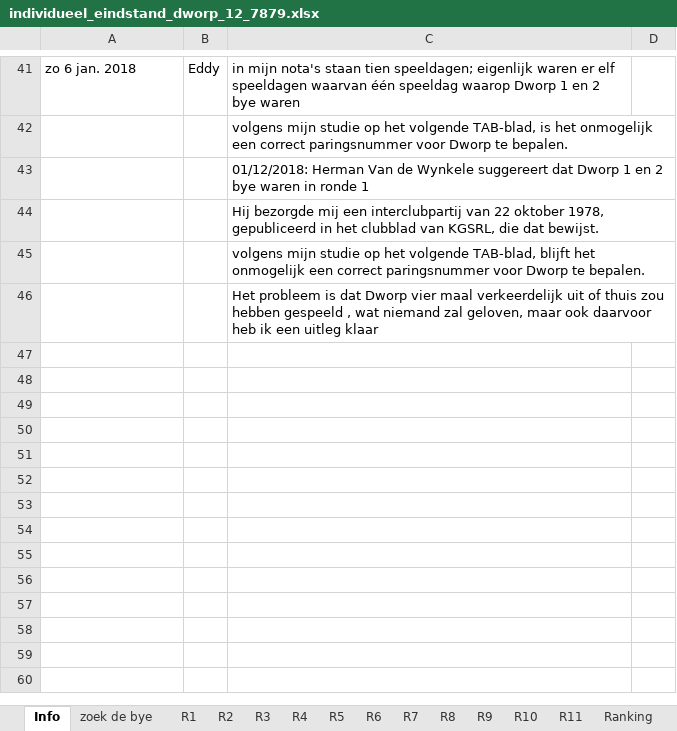
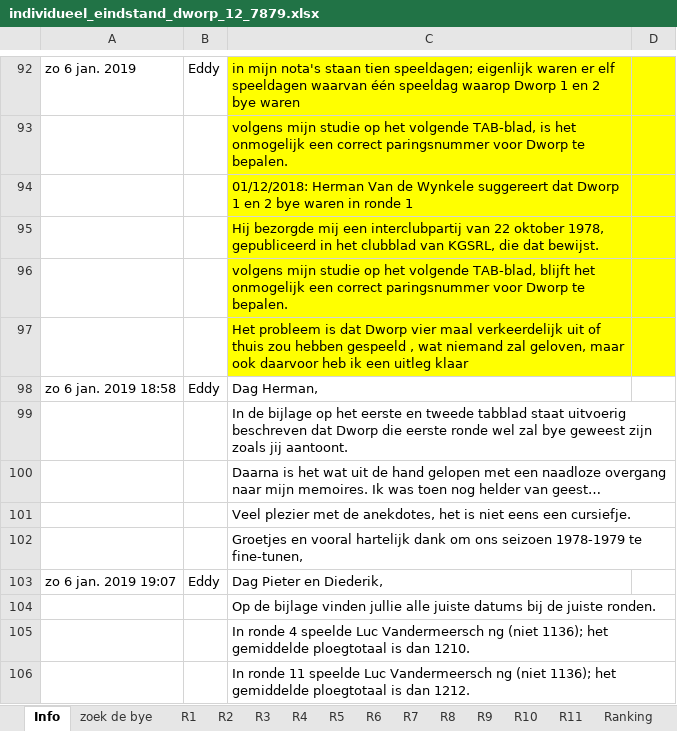
Before and after one commit to erpi/skdworp, an Excel workbook: _data/ni/ni7879/individueel_eindstand_dworp_12_7879.xlsx, sheet Info, drawn as a sheet; only a part is shown, gaps mark what is left out; values as stored, in another font and other column widths than the file's, no borders; addresses are those after the commit; the diff covers the shown part only; the diff names each change by its address in the sheet, - before the commit and + after, or states it on an @@ line.

```diff
--- a/_data/ni/ni7879/individueel_eindstand_dworp_12_7879.xlsx (sheet Info)
+++ b/_data/ni/ni7879/individueel_eindstand_dworp_12_7879.xlsx (sheet Info)
-A92: zo 6 jan. 2018
+A92: zo 6 jan. 2019
-C92:D97 fill: none
+C92:D97 fill: #FFFF00
+row 98: zo 6 jan. 2019 18:58 | Eddy | Dag Herman,
+row 99:  |  | In de bijlage op het eerste en tweede tabblad staat uitvoerig beschreven dat Dworp die eerste ronde wel zal bye geweest zijn zoals jij aantoont.
+row 100:  |  | Daarna is het wat uit de hand gelopen met een naadloze overgang naar mijn memoires. Ik was toen nog helder van geest…
+row 101:  |  | Veel plezier met de anekdotes, het is niet eens een cursiefje.
+row 102:  |  | Groetjes en vooral hartelijk dank om ons seizoen 1978-1979 te fine-tunen,
+row 103: zo 6 jan. 2019 19:07 | Eddy | Dag Pieter en Diederik,
+row 104:  |  | Op de bijlage vinden jullie alle juiste datums bij de juiste ronden.
+row 105:  |  | In ronde 4 speelde Luc Vandermeersch ng (niet 1136); het gemiddelde ploegtotaal is dan 1210.
+row 106:  |  | In ronde 11 speelde Luc Vandermeersch ng (niet 1136); het gemiddelde ploegtotaal is dan 1212.
```
Also changed, not shown: 51 added rows elsewhere in this sheet.
